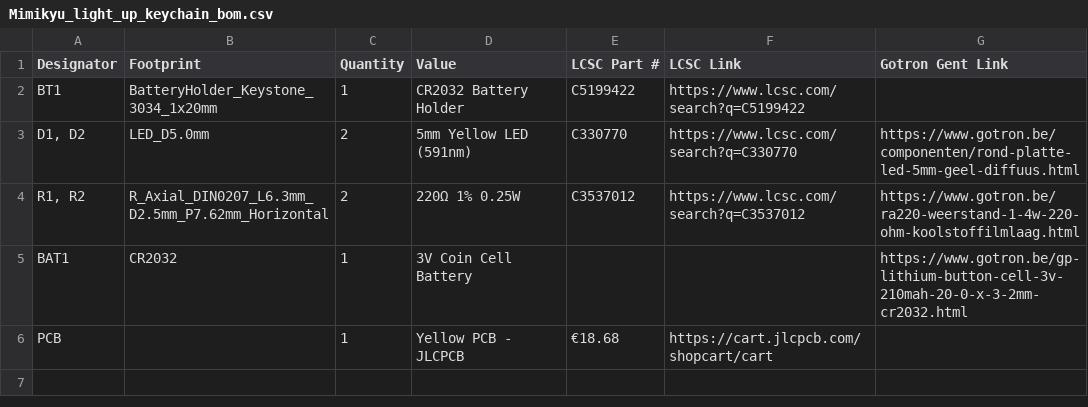
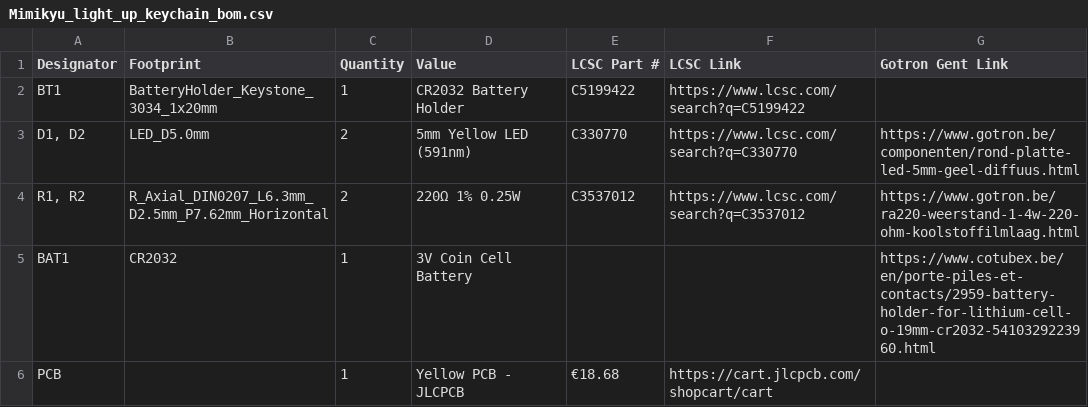
Before and after one commit to tikakerckenaere-debug/Mimikyu-pcb, a CSV file: Mimikyu_light_up_keychain_bom.csv, drawn as a sheet.

Commit message:
Modify Mimikyu keychain BOM with updated links
Updated links for the battery holder and replaced the PCB link.

```diff
--- a/Mimikyu_light_up_keychain_bom.csv
+++ b/Mimikyu_light_up_keychain_bom.csv
@@ -4,3 +4,3 @@ BT1,BatteryHolder_Keystone_3034_1x20mm,1,CR2032 Battery Holder,C5199422,https://
 "R1, R2",R_Axial_DIN0207_L6.3mm_D2.5mm_P7.62mm_Horizontal,2,220Ω 1% 0.25W,C3537012,https://www.lcsc.com/search?q=C3537012,https://www.gotron.be/ra220-weerstand-1-4w-220-ohm-koolstoffilmlaag.html
-BAT1,CR2032,1,3V Coin Cell Battery,,,https://www.gotron.be/gp-lithium-button-cell-3v-210mah-20-0-x-3-2mm-cr2032.html
+BAT1,CR2032,1,3V Coin Cell Battery,,,https://www.cotubex.be/en/porte-piles-et-contacts/2959-battery-holder-for-lithium-cell-o-19mm-cr2032-5410329223960.html
 PCB,,1,Yellow PCB - JLCPCB,€18.68,https://cart.jlcpcb.com/shopcart/cart,
```
